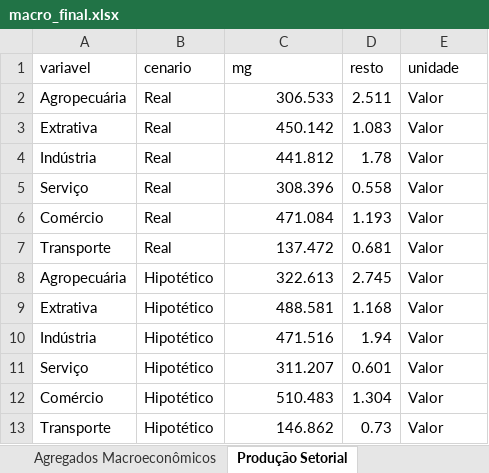
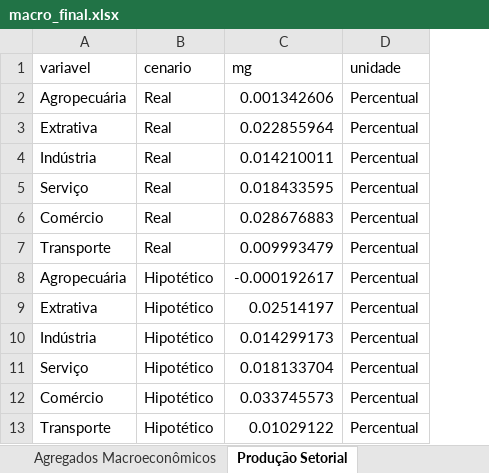
Before and after one commit to Valerio-Victor/gd_impacta_mg, an Excel workbook: dados/macro_final.xlsx, sheet Produção Setorial, drawn as a sheet; values as stored, in another font and other column widths than the file's, no borders; removed rows and columns are numbered as before the commit, all else as after; the diff names each change by its address in the sheet, - before the commit and + after, or states it on an @@ line.

```diff
--- a/dados/macro_final.xlsx (sheet Produção Setorial)
+++ b/dados/macro_final.xlsx (sheet Produção Setorial)
-column D (resto), rows 2-13: 2.511 | 1.083 | 1.78 | 0.558 | 1.193 | 0.681 | 2.745 | 1.168 | 1.94 | 0.601 | 1.304 | 0.73
-C2 (mg): 306.533
+C2 (mg): 0.001342606
-D2:D13 (unidade): Valor
+D2:D13 (unidade): Percentual
-C3 (mg): 450.142
+C3 (mg): 0.022855964
-C4 (mg): 441.812
+C4 (mg): 0.014210011
-C5 (mg): 308.396
+C5 (mg): 0.018433595
-C6 (mg): 471.084
+C6 (mg): 0.028676883
-C7 (mg): 137.472
+C7 (mg): 0.009993479
-C8 (mg): 322.613
+C8 (mg): -0.000192617
-C9 (mg): 488.581
+C9 (mg): 0.02514197
-C10 (mg): 471.516
+C10 (mg): 0.014299173
-C11 (mg): 311.207
+C11 (mg): 0.018133704
-C12 (mg): 510.483
+C12 (mg): 0.033745573
-C13 (mg): 146.862
+C13 (mg): 0.01029122
```
Also changed, not shown: other sheet tabs, dados/Make_Monetaria_HIPOTETICO.xlsx, dados/Make_Monetaria_REAL.xlsx, 2 other files.
